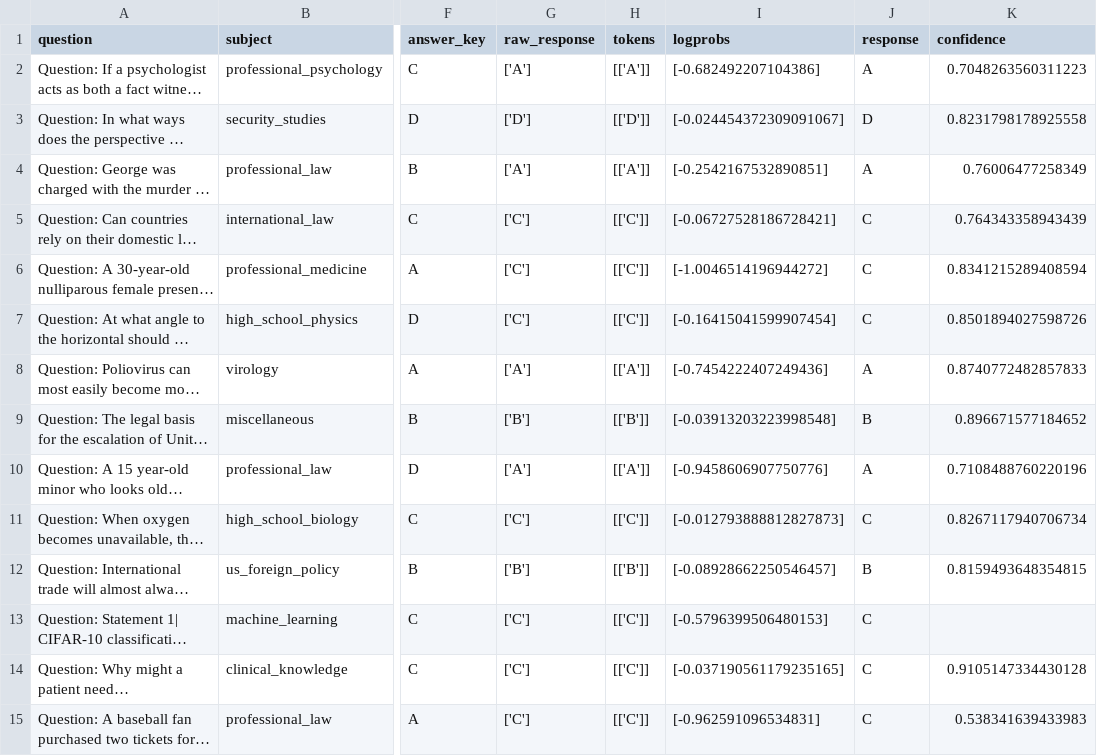
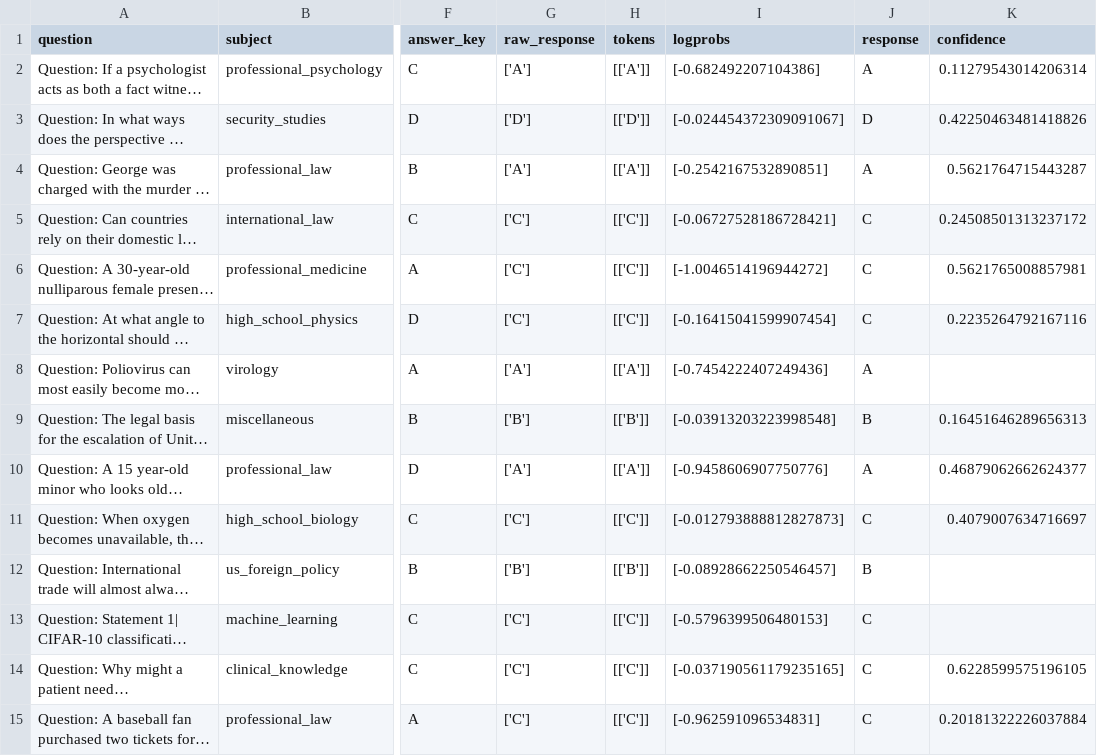
Before and after one commit to Linwei94/DLM-Uncertainty, a CSV file: cache/mmlu_mini/Meta-Llama-3-8B-Instruct/p_true/mmlu_0_extracted_responses.csv, drawn as a sheet; only a part is shown, gaps mark what is left out; long unchanged cells end in …; the diff covers the shown part only; the diff names each change by its address in the sheet, - before the commit and + after, or states it on an @@ line.

```diff
--- a/cache/mmlu_mini/Meta-Llama-3-8B-Instruct/p_true/mmlu_0_extracted_responses.csv
+++ b/cache/mmlu_mini/Meta-Llama-3-8B-Instruct/p_true/mmlu_0_extracted_responses.csv
-K2 (confidence): 0.7048263560311223
+K2 (confidence): 0.11279543014206314
-K3 (confidence): 0.8231798178925558
+K3 (confidence): 0.42250463481418826
-K4 (confidence): 0.76006477258349
+K4 (confidence): 0.5621764715443287
-K5 (confidence): 0.764343358943439
+K5 (confidence): 0.24508501313237172
-K6 (confidence): 0.8341215289408594
+K6 (confidence): 0.5621765008857981
-K7 (confidence): 0.8501894027598726
+K7 (confidence): 0.2235264792167116
-K8 (confidence): 0.8740772482857833
+K8 (confidence): (empty)
-K9 (confidence): 0.896671577184652
+K9 (confidence): 0.16451646289656313
-K10 (confidence): 0.7108488760220196
+K10 (confidence): 0.46879062662624377
-K11 (confidence): 0.8267117940706734
+K11 (confidence): 0.4079007634716697
-K12 (confidence): 0.8159493648354815
+K12 (confidence): (empty)
-K14 (confidence): 0.9105147334430128
+K14 (confidence): 0.6228599575196105
-K15 (confidence): 0.538341639433983
+K15 (confidence): 0.20181322226037884
```
Also changed, not shown: 85 edited cells elsewhere in this file, cache/mmlu_mini/Dream-v0-Instruct-7B/p_true/mmlu_0_extracted_responses.csv, cache/mmlu_mini/LLaDA-8B-Instruct/p_true/mmlu_0_extracted_responses.csv, 40 other files.
